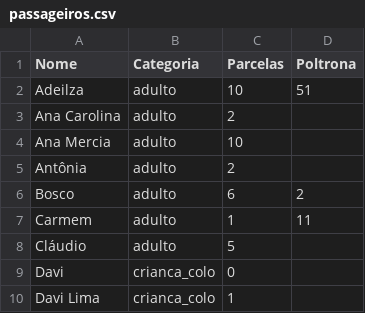
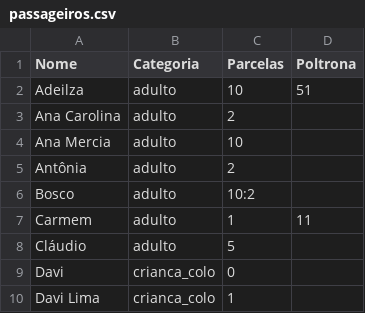
Before and after one commit to wandembergvrs/viagem2027, a CSV file: passageiros.csv, drawn as a sheet; only a part is shown.

Commit message:
Update passageiros.csv

```diff
--- a/passageiros.csv
+++ b/passageiros.csv
@@ -5,3 +5,3 @@ Ana Mercia;adulto;10;
 Antônia;adulto;2;
-Bosco;adulto;6;2
+Bosco;adulto;10:2
 Carmem;adulto;1;11
```
